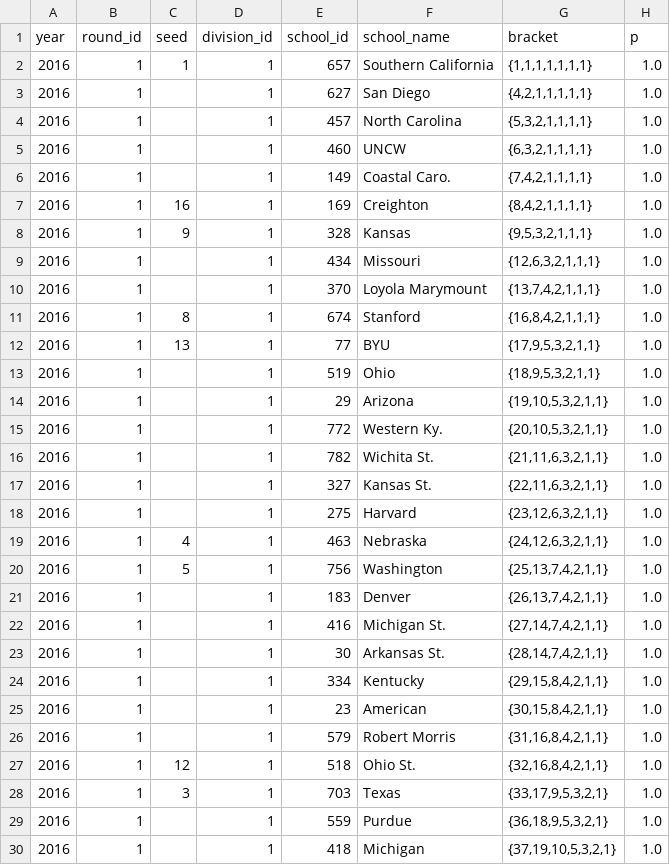
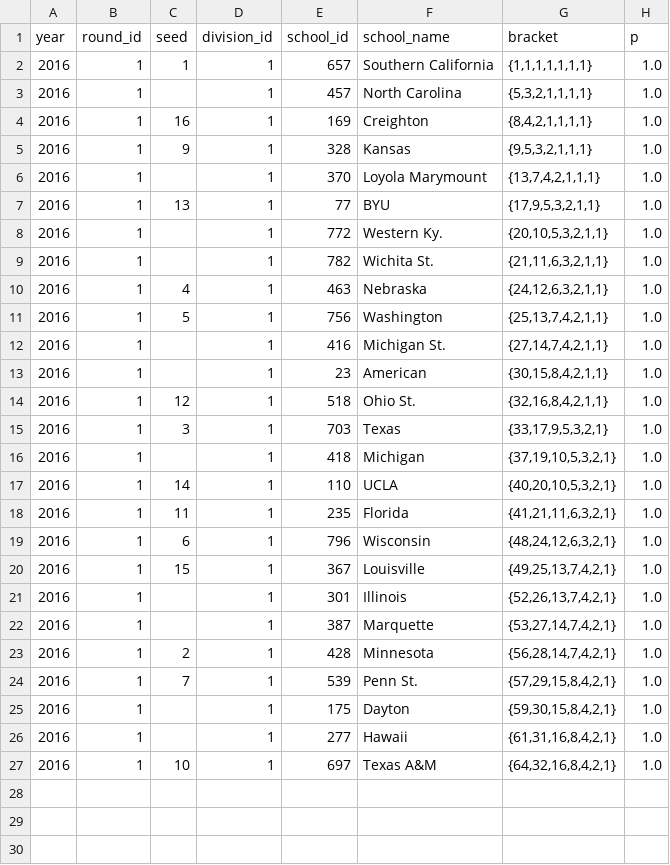
Before and after one commit to octonion/volleyball-w, a CSV file: ncaa_pbp/tournament/rounds_updated.csv, drawn as a sheet; only a part is shown; the shorter side is filled out with more unchanged rows; the diff covers the shown part only; the diff names each change by its address in the sheet, - before the commit and + after, or states it on an @@ line.

```diff
--- a/ncaa_pbp/tournament/rounds_updated.csv
+++ b/ncaa_pbp/tournament/rounds_updated.csv
-row 3: 2016 | 1 |  | 1 | 627 | San Diego | {4,2,1,1,1,1,1} | 1.0
-row 5: 2016 | 1 |  | 1 | 460 | UNCW | {6,3,2,1,1,1,1} | 1.0
-row 6: 2016 | 1 |  | 1 | 149 | Coastal Caro. | {7,4,2,1,1,1,1} | 1.0
-row 9: 2016 | 1 |  | 1 | 434 | Missouri | {12,6,3,2,1,1,1} | 1.0
-row 11: 2016 | 1 | 8 | 1 | 674 | Stanford | {16,8,4,2,1,1,1} | 1.0
-row 13: 2016 | 1 |  | 1 | 519 | Ohio | {18,9,5,3,2,1,1} | 1.0
-row 14: 2016 | 1 |  | 1 | 29 | Arizona | {19,10,5,3,2,1,1} | 1.0
-row 17: 2016 | 1 |  | 1 | 327 | Kansas St. | {22,11,6,3,2,1,1} | 1.0
-row 18: 2016 | 1 |  | 1 | 275 | Harvard | {23,12,6,3,2,1,1} | 1.0
-row 21: 2016 | 1 |  | 1 | 183 | Denver | {26,13,7,4,2,1,1} | 1.0
-row 23: 2016 | 1 |  | 1 | 30 | Arkansas St. | {28,14,7,4,2,1,1} | 1.0
-row 24: 2016 | 1 |  | 1 | 334 | Kentucky | {29,15,8,4,2,1,1} | 1.0
-row 26: 2016 | 1 |  | 1 | 579 | Robert Morris | {31,16,8,4,2,1,1} | 1.0
-row 29: 2016 | 1 |  | 1 | 559 | Purdue | {36,18,9,5,3,2,1} | 1.0
```
Also changed, not shown: 12 removed rows elsewhere in this file, ncaa_pbp/sos/current_ranking.csv, ncaa_pbp/tournament/champion_p.csv, 18 other files.
